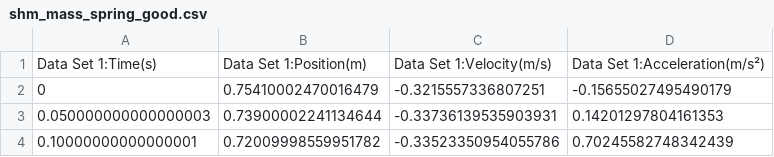
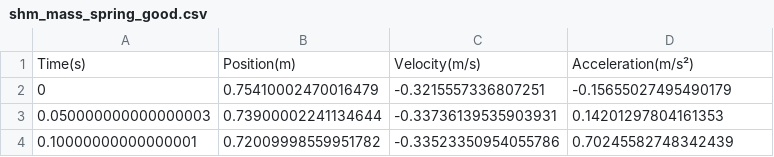
Before and after one commit to rfinn/comp-phys, a CSV file: data/shm_mass_spring_good.csv, drawn as a sheet; only a part is shown.

Commit message:
cleaning data

```diff
--- a/data/shm_mass_spring_good.csv
+++ b/data/shm_mass_spring_good.csv
@@ -1,2 +1,2 @@
-Data Set 1:Time(s),Data Set 1:Position(m),Data Set 1:Velocity(m/s),Data Set 1:Acceleration(m/s²)
+Time(s),Position(m),Velocity(m/s),Acceleration(m/s²)
 0,0.75410002470016479,-0.3215557336807251,-0.15655027495490179
```
